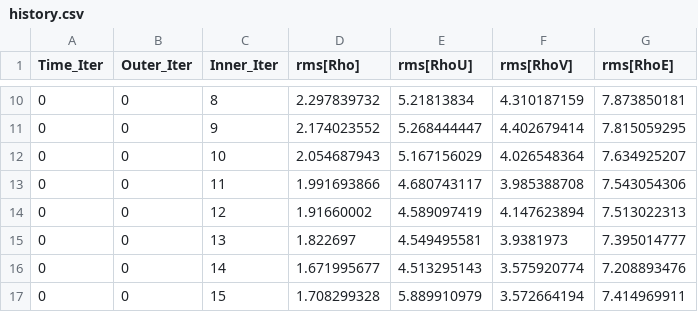
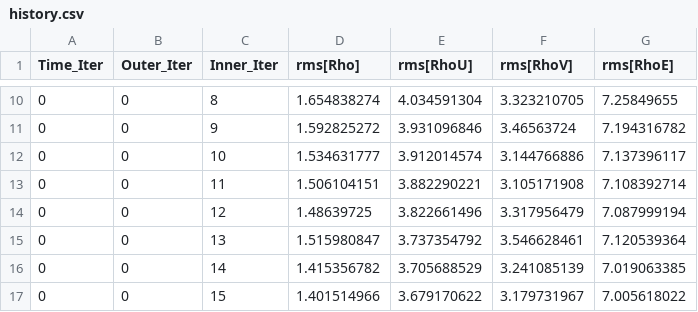
Before and after one commit to PENGYAN777/CoolProp, a CSV file: nonmotone/SU2_CoolProp/cp/history.csv, drawn as a sheet; only a part is shown, gaps mark what is left out; the diff covers the shown part only.

```diff
--- a/nonmotone/SU2_CoolProp/cp/history.csv
+++ b/nonmotone/SU2_CoolProp/cp/history.csv
@@ -10,8 +10,8 @@
-          0,           0,           8,       2.297839732,        5.21813834,       4.310187159,       7.873850181
-          0,           0,           9,       2.174023552,       5.268444447,       4.402679414,       7.815059295
-          0,           0,          10,       2.054687943,       5.167156029,       4.026548364,       7.634925207
-          0,           0,          11,       1.991693866,       4.680743117,       3.985388708,       7.543054306
-          0,           0,          12,        1.91660002,       4.589097419,       4.147623894,       7.513022313
-          0,           0,          13,          1.822697,       4.549495581,         3.9381973,       7.395014777
-          0,           0,          14,       1.671995677,       4.513295143,       3.575920774,       7.208893476
-          0,           0,          15,       1.708299328,       5.889910979,       3.572664194,       7.414969911
+          0,           0,           8,       1.654838274,       4.034591304,       3.323210705,        7.25849655
+          0,           0,           9,       1.592825272,       3.931096846,        3.46563724,       7.194316782
+          0,           0,          10,       1.534631777,       3.912014574,       3.144766886,       7.137396117
+          0,           0,          11,       1.506104151,       3.882290221,       3.105171908,       7.108392714
+          0,           0,          12,        1.48639725,       3.822661496,       3.317956479,       7.087999194
+          0,           0,          13,       1.515980847,       3.737354792,       3.546628461,       7.120539364
+          0,           0,          14,       1.415356782,       3.705688529,       3.241085139,       7.019063385
+          0,           0,          15,       1.401514966,       3.679170622,       3.179731967,       7.005618022
```
Also changed, not shown: 1 added row and 80 edited cells elsewhere in this file, 20 other files.
